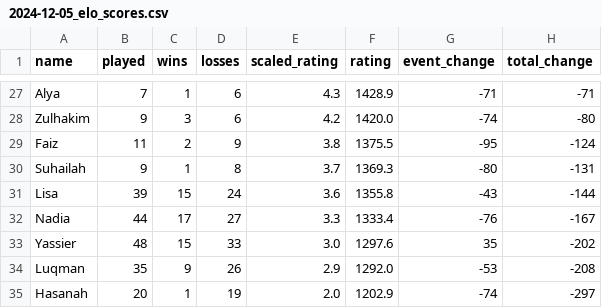
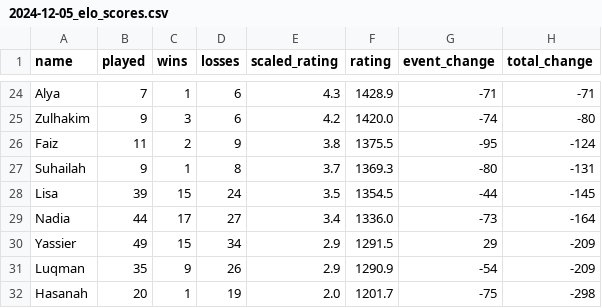
Before and after one commit to BadgerMinton/badgerminton-data, a CSV file: elo-scores/2024-12-05_elo_scores.csv, drawn as a sheet; only a part is shown, gaps mark what is left out; the diff covers the shown part only.

```diff
--- a/elo-scores/2024-12-05_elo_scores.csv
+++ b/elo-scores/2024-12-05_elo_scores.csv
@@ -30,6 +27,6 @@ Faiz,11,2,9,3.8,1375.5,-95,-124
 Suhailah,9,1,8,3.7,1369.3,-80,-131
-Lisa,39,15,24,3.6,1355.8,-43,-144
-Nadia,44,17,27,3.3,1333.4,-76,-167
-Yassier,48,15,33,3.0,1297.6,35,-202
-Luqman,35,9,26,2.9,1292.0,-53,-208
-Hasanah,20,1,19,2.0,1202.9,-74,-297
+Lisa,39,15,24,3.5,1354.5,-44,-145
+Nadia,44,17,27,3.4,1336.0,-73,-164
+Yassier,49,15,34,2.9,1291.5,29,-209
+Luqman,35,9,26,2.9,1290.9,-54,-209
+Hasanah,20,1,19,2.0,1201.7,-75,-298
```
Also changed, not shown: 2 added rows, 5 removed rows and 24 edited cells elsewhere in this file.
